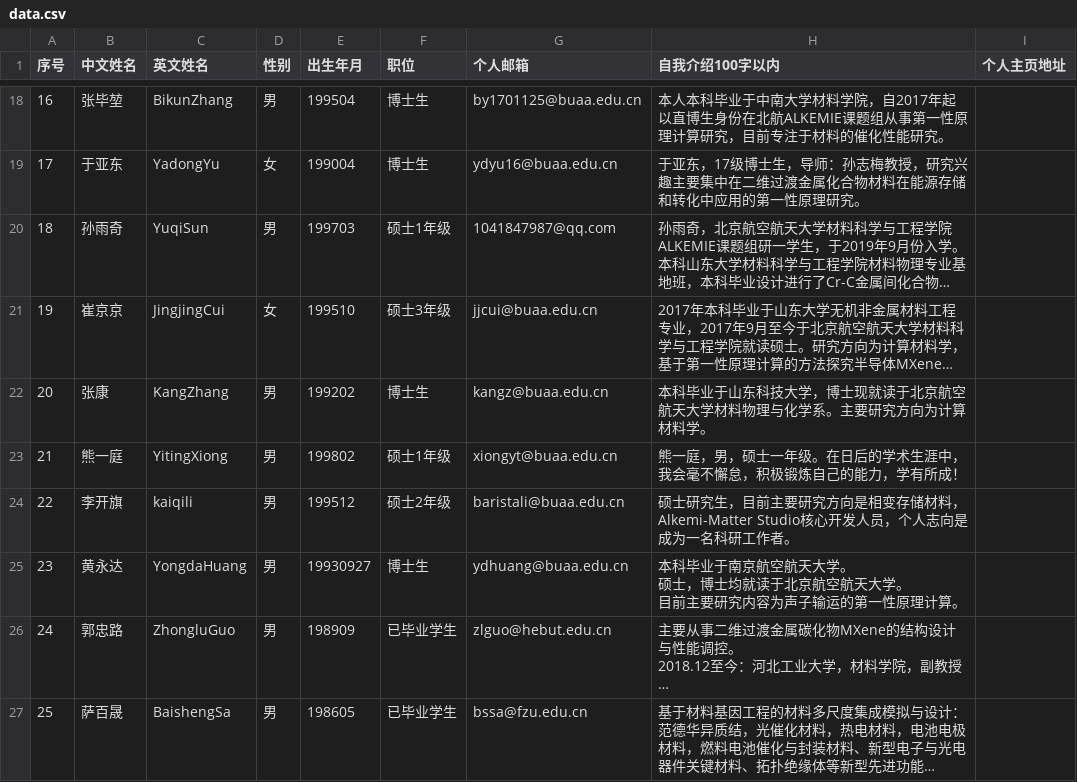
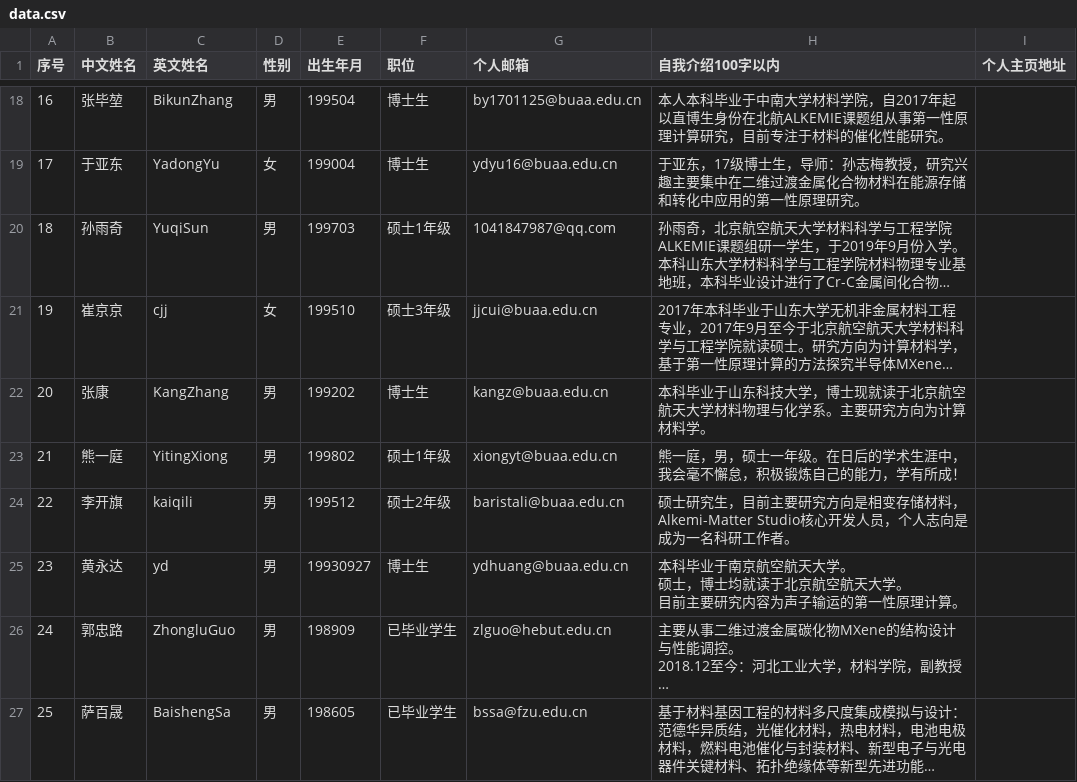
Before and after one commit to alkemine/alkemine_cn, a CSV file: auto/data.csv, drawn as a sheet; only a part is shown, gaps mark what is left out; long unchanged cells end in …; the diff names each change by its address in the sheet, - before the commit and + after, or states it on an @@ line.

```diff
--- a/auto/data.csv
+++ b/auto/data.csv
-C21 (英文姓名): JingjingCui
+C21 (英文姓名): cjj
-C25 (英文姓名): YongdaHuang
+C25 (英文姓名): yd
```
Also changed, not shown: 3 other files.
